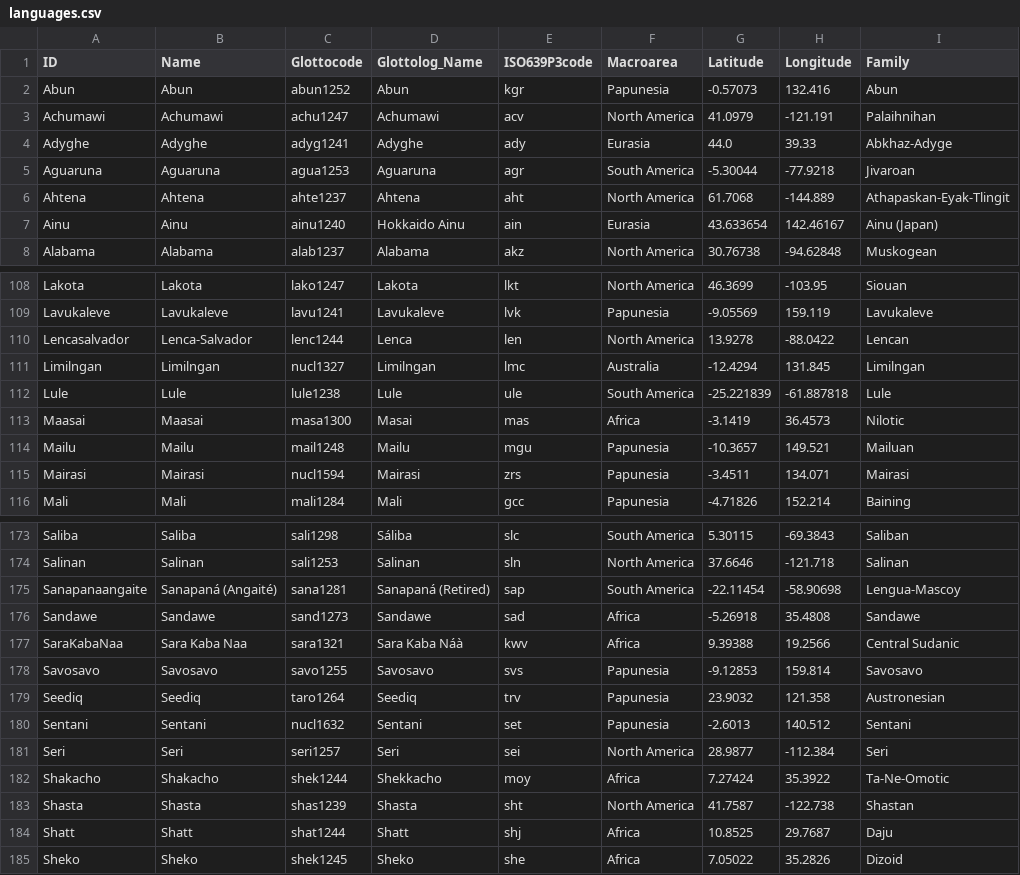
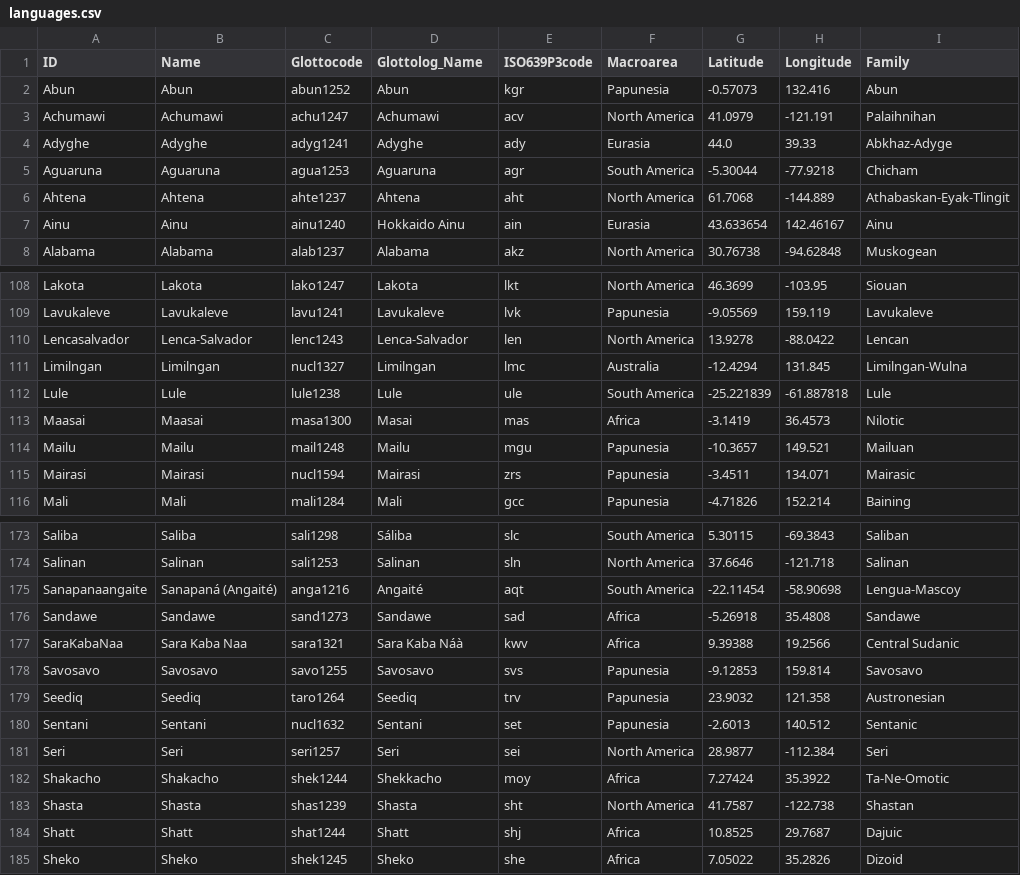
Before and after one commit to lexibank/johanssonsoundsymbolic, a CSV file: cldf/languages.csv, drawn as a sheet; only a part is shown, gaps mark what is left out; the diff covers the shown part only.

Commit message:
Fix language families (#8)
* Language families

:wq
qw

* cldf conversion

* cldf validation

```diff
--- a/cldf/languages.csv
+++ b/cldf/languages.csv
@@ -4,5 +4,5 @@ Achumawi,Achumawi,achu1247,Achumawi,acv,North America,41.0979,-121.191,Palaihnih
 Adyghe,Adyghe,adyg1241,Adyghe,ady,Eurasia,44.0,39.33,Abkhaz-Adyge
-Aguaruna,Aguaruna,agua1253,Aguaruna,agr,South America,-5.30044,-77.9218,Jivaroan
-Ahtena,Ahtena,ahte1237,Ahtena,aht,North America,61.7068,-144.889,Athapaskan-Eyak-Tlingit
-Ainu,Ainu,ainu1240,Hokkaido Ainu,ain,Eurasia,43.633654,142.46167,Ainu (Japan)
+Aguaruna,Aguaruna,agua1253,Aguaruna,agr,South America,-5.30044,-77.9218,Chicham
+Ahtena,Ahtena,ahte1237,Ahtena,aht,North America,61.7068,-144.889,Athabaskan-Eyak-Tlingit
+Ainu,Ainu,ainu1240,Hokkaido Ainu,ain,Eurasia,43.633654,142.46167,Ainu
 Alabama,Alabama,alab1237,Alabama,akz,North America,30.76738,-94.62848,Muskogean
@@ -109,4 +109,4 @@ Lakota,Lakota,lako1247,Lakota,lkt,North America,46.3699,-103.95,Siouan
 Lavukaleve,Lavukaleve,lavu1241,Lavukaleve,lvk,Papunesia,-9.05569,159.119,Lavukaleve
-Lencasalvador,Lenca-Salvador,lenc1244,Lenca,len,North America,13.9278,-88.0422,Lencan
-Limilngan,Limilngan,nucl1327,Limilngan,lmc,Australia,-12.4294,131.845,Limilngan
+Lencasalvador,Lenca-Salvador,lenc1243,Lenca-Salvador,len,North America,13.9278,-88.0422,Lencan
+Limilngan,Limilngan,nucl1327,Limilngan,lmc,Australia,-12.4294,131.845,Limilngan-Wulna
 Lule,Lule,lule1238,Lule,ule,South America,-25.221839,-61.887818,Lule
@@ -114,3 +114,3 @@ Maasai,Maasai,masa1300,Masai,mas,Africa,-3.1419,36.4573,Nilotic
 Mailu,Mailu,mail1248,Mailu,mgu,Papunesia,-10.3657,149.521,Mailuan
-Mairasi,Mairasi,nucl1594,Mairasi,zrs,Papunesia,-3.4511,134.071,Mairasi
+Mairasi,Mairasi,nucl1594,Mairasi,zrs,Papunesia,-3.4511,134.071,Mairasic
 Mali,Mali,mali1284,Mali,gcc,Papunesia,-4.71826,152.214,Baining
@@ -174,3 +174,3 @@ Saliba,Saliba,sali1298,Sáliba,slc,South America,5.30115,-69.3843,Saliban
 Salinan,Salinan,sali1253,Salinan,sln,North America,37.6646,-121.718,Salinan
-Sanapanaangaite,Sanapaná (Angaité),sana1281,Sanapaná (Retired),sap,South America,-22.11454,-58.90698,Lengua-Mascoy
+Sanapanaangaite,Sanapaná (Angaité),anga1216,Angaité,aqt,South America,-22.11454,-58.90698,Lengua-Mascoy
 Sandawe,Sandawe,sand1273,Sandawe,sad,Africa,-5.26918,35.4808,Sandawe
@@ -179,3 +179,3 @@ Savosavo,Savosavo,savo1255,Savosavo,svs,Papunesia,-9.12853,159.814,Savosavo
 Seediq,Seediq,taro1264,Seediq,trv,Papunesia,23.9032,121.358,Austronesian
-Sentani,Sentani,nucl1632,Sentani,set,Papunesia,-2.6013,140.512,Sentani
+Sentani,Sentani,nucl1632,Sentani,set,Papunesia,-2.6013,140.512,Sentanic
 Seri,Seri,seri1257,Seri,sei,North America,28.9877,-112.384,Seri
@@ -183,3 +183,3 @@ Shakacho,Shakacho,shek1244,Shekkacho,moy,Africa,7.27424,35.3922,Ta-Ne-Omotic
 Shasta,Shasta,shas1239,Shasta,sht,North America,41.7587,-122.738,Shastan
-Shatt,Shatt,shat1244,Shatt,shj,Africa,10.8525,29.7687,Daju
+Shatt,Shatt,shat1244,Shatt,shj,Africa,10.8525,29.7687,Dajuic
 Sheko,Sheko,shek1245,Sheko,she,Africa,7.05022,35.2826,Dizoid
```
Also changed, not shown: 15 edited cells elsewhere in this file, etc/languages.csv, 6 other files.
